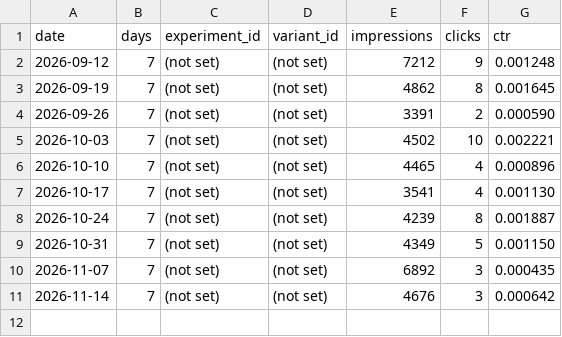
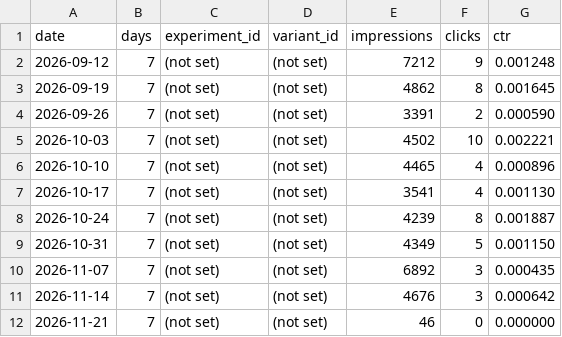
Before and after one commit to uruhayato373/stats47, a CSV file: data/affiliate/affiliate-experiment-history.csv, drawn as a sheet; the diff names each change by its address in the sheet, - before the commit and + after, or states it on an @@ line.

```diff
--- a/data/affiliate/affiliate-experiment-history.csv
+++ b/data/affiliate/affiliate-experiment-history.csv
+row 12: 2026-11-21 | 7 | (not set) | (not set) | 46 | 0 | 0.000000
```
Also changed, not shown: data/affiliate/ga4-affiliate-history.csv.
